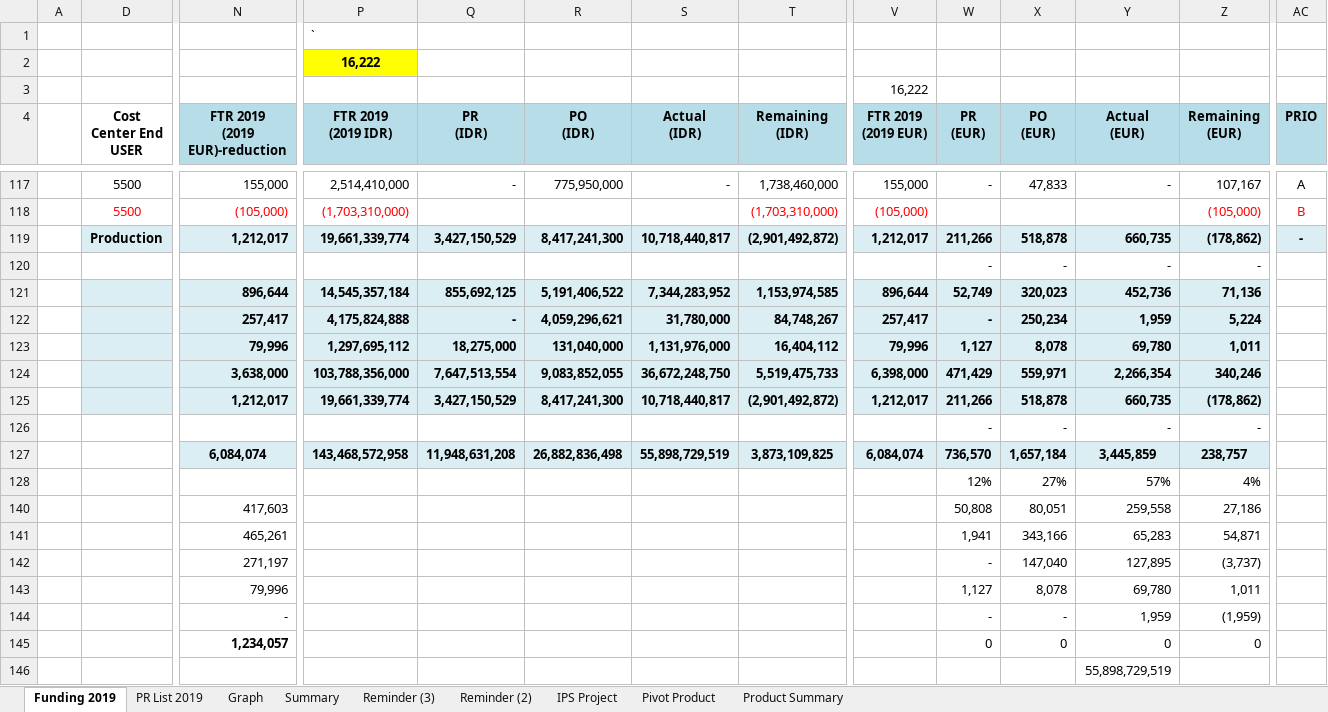
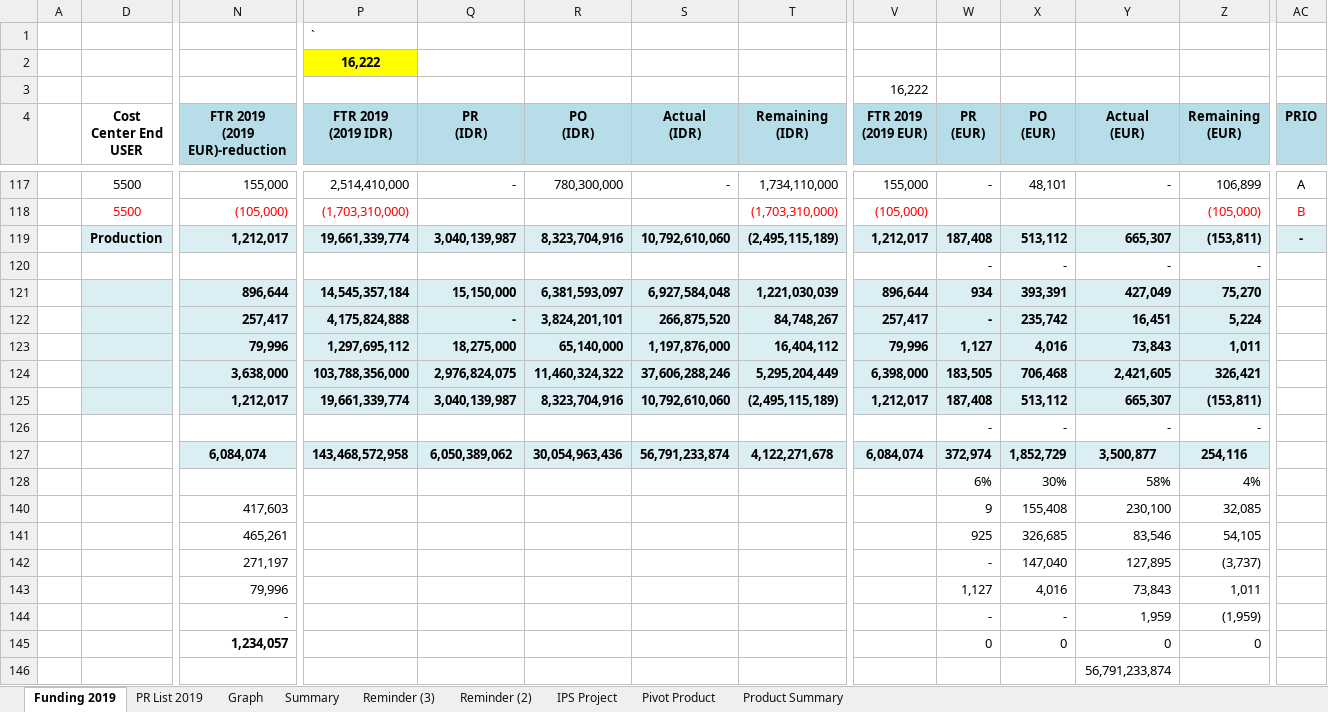
Before and after one commit to prakosd/funding-tracking-system, an Excel workbook: excel_files/Funding Tracking 2019_Oct_rev3.xlsx, sheet Funding 2019, drawn as a sheet; only a part is shown, gaps mark what is left out; values as stored, in another font and other column widths than the file's, no borders; removed rows and columns are numbered as before the commit, all else as after; rows hold the shown columns only; the diff covers the shown part only; the diff names each change by its address in the sheet, - before the commit and + after, or states it on an @@ line.

```diff
--- a/excel_files/Funding Tracking 2019_Oct_rev3.xlsx (sheet Funding 2019)
+++ b/excel_files/Funding Tracking 2019_Oct_rev3.xlsx (sheet Funding 2019)
-R117 (PO (IDR)): 775,950,000
+R117 (PO (IDR)): 780,300,000
-T117 (Remaining (IDR)): 1,738,460,000
+T117 (Remaining (IDR)): 1,734,110,000
-X117 (PO (EUR)): 47,833
+X117 (PO (EUR)): 48,101
-Z117 (Remaining (EUR)): 107,167
+Z117 (Remaining (EUR)): 106,899
-row 119:  | Production | 1,212,017 | 19,661,339,774 | 3,427,150,529 | 8,417,241,300 | 10,718,440,817 | (2,901,492,872) | 1,212,017 | 211,266 | 518,878 | 660,735 | (178,862) | -
+row 119:  | Production | 1,212,017 | 19,661,339,774 | 3,040,139,987 | 8,323,704,916 | 10,792,610,060 | (2,495,115,189) | 1,212,017 | 187,408 | 513,112 | 665,307 | (153,811) | -
-row 121:  |  | 896,644 | 14,545,357,184 | 855,692,125 | 5,191,406,522 | 7,344,283,952 | 1,153,974,585 | 896,644 | 52,749 | 320,023 | 452,736 | 71,136
+row 121:  |  | 896,644 | 14,545,357,184 | 15,150,000 | 6,381,593,097 | 6,927,584,048 | 1,221,030,039 | 896,644 | 934 | 393,391 | 427,049 | 75,270
-R122 (PO (IDR)): 4,059,296,621
+R122 (PO (IDR)): 3,824,201,101
-S122 (Actual (IDR)): 31,780,000
+S122 (Actual (IDR)): 266,875,520
-X122 (PO (EUR)): 250,234
+X122 (PO (EUR)): 235,742
-Y122 (Actual (EUR)): 1,959
+Y122 (Actual (EUR)): 16,451
-R123 (PO (IDR)): 131,040,000
+R123 (PO (IDR)): 65,140,000
-S123 (Actual (IDR)): 1,131,976,000
+S123 (Actual (IDR)): 1,197,876,000
-X123 (PO (EUR)): 8,078
+X123 (PO (EUR)): 4,016
-Y123 (Actual (EUR)): 69,780
+Y123 (Actual (EUR)): 73,843
-row 124:  |  | 3,638,000 | 103,788,356,000 | 7,647,513,554 | 9,083,852,055 | 36,672,248,750 | 5,519,475,733 | 6,398,000 | 471,429 | 559,971 | 2,266,354 | 340,246
-row 125:  |  | 1,212,017 | 19,661,339,774 | 3,427,150,529 | 8,417,241,300 | 10,718,440,817 | (2,901,492,872) | 1,212,017 | 211,266 | 518,878 | 660,735 | (178,862)
+row 124:  |  | 3,638,000 | 103,788,356,000 | 2,976,824,075 | 11,460,324,322 | 37,606,288,246 | 5,295,204,449 | 6,398,000 | 183,505 | 706,468 | 2,421,605 | 326,421
+row 125:  |  | 1,212,017 | 19,661,339,774 | 3,040,139,987 | 8,323,704,916 | 10,792,610,060 | (2,495,115,189) | 1,212,017 | 187,408 | 513,112 | 665,307 | (153,811)
-row 127:  |  | 6,084,074 | 143,468,572,958 | 11,948,631,208 | 26,882,836,498 | 55,898,729,519 | 3,873,109,825 | 6,084,074 | 736,570 | 1,657,184 | 3,445,859 | 238,757
-row 128:  |  |  |  |  |  |  |  |  | 12% | 27% | 57% | 4%
-row 140:  |  | 417,603 |  |  |  |  |  |  | 50,808 | 80,051 | 259,558 | 27,186
-row 141:  |  | 465,261 |  |  |  |  |  |  | 1,941 | 343,166 | 65,283 | 54,871
+row 127:  |  | 6,084,074 | 143,468,572,958 | 6,050,389,062 | 30,054,963,436 | 56,791,233,874 | 4,122,271,678 | 6,084,074 | 372,974 | 1,852,729 | 3,500,877 | 254,116
+row 128:  |  |  |  |  |  |  |  |  | 6% | 30% | 58% | 4%
+row 140:  |  | 417,603 |  |  |  |  |  |  | 9 | 155,408 | 230,100 | 32,085
+row 141:  |  | 465,261 |  |  |  |  |  |  | 925 | 326,685 | 83,546 | 54,105
-X143 (PO (EUR)): 8,078
+X143 (PO (EUR)): 4,016
-Y143 (Actual (EUR)): 69,780
+Y143 (Actual (EUR)): 73,843
-Y146 (Actual (EUR)): 55,898,729,519
+Y146 (Actual (EUR)): 56,791,233,874
```
Also changed, not shown: 3 added rows, 3 removed rows and 150 edited cells elsewhere in this sheet, sheet PR List 2019, sheet Graph, sheet Summary, sheet Reminder (2), formulas that keep their value, hidden cells, charts or pictures, excel_files/pr to po.xlsx.
